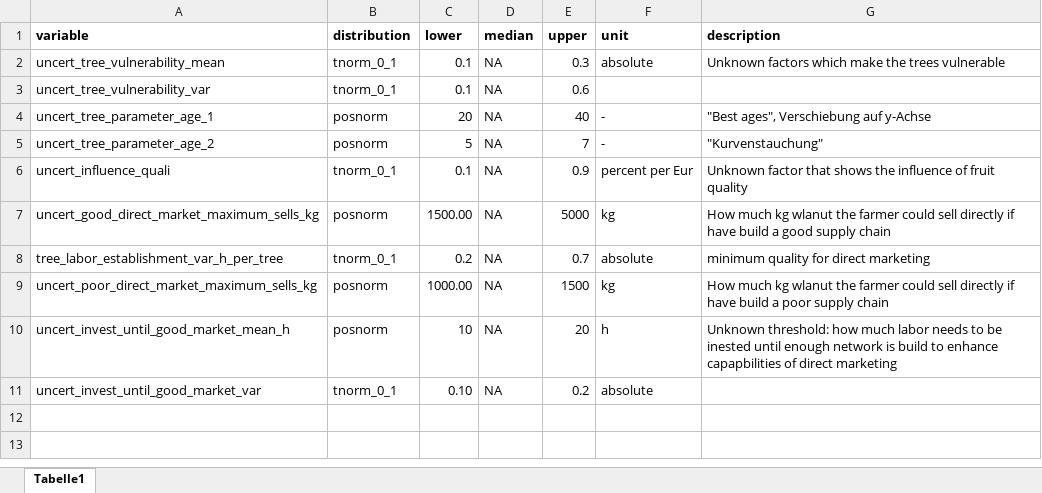
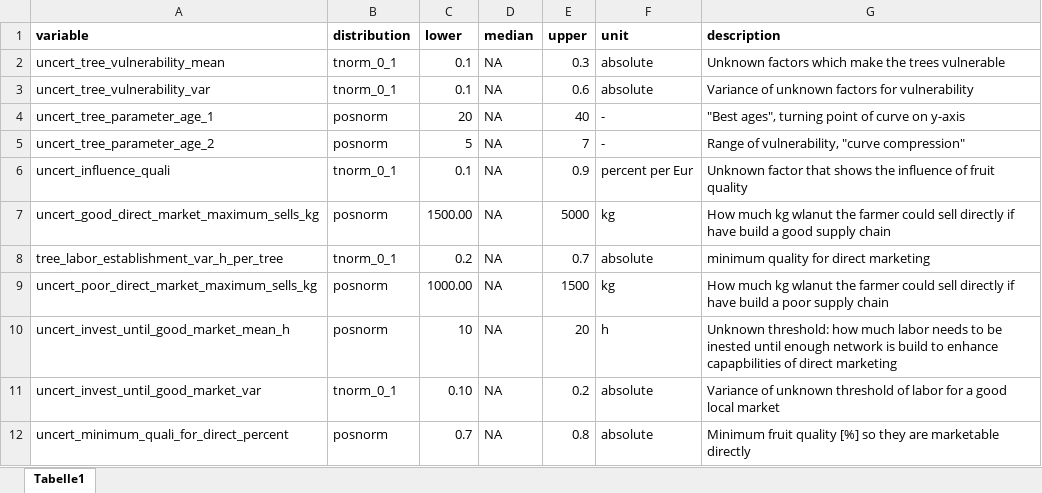
Before and after one commit to modhd/DA_agroforestry_orchard, an Excel workbook: Data/uncertain_variables.xlsx, sheet Tabelle1, drawn as a sheet; values as stored, in another font and other column widths than the file's, no borders; the diff names each change by its address in the sheet, - before the commit and + after, or states it on an @@ line.

```diff
--- a/Data/uncertain_variables.xlsx (sheet Tabelle1)
+++ b/Data/uncertain_variables.xlsx (sheet Tabelle1)
-F3 (unit): (empty)
+F3 (unit): absolute
-G3 (description): (empty)
+G3 (description): Variance of unknown factors for vulnerability
-G4 (description): "Best ages", Verschiebung auf y-Achse
+G4 (description): "Best ages", turning point of curve on y-axis
-G5 (description): "Kurvenstauchung"
+G5 (description): Range of vulnerability, "curve compression"
-G11 (description): (empty)
+G11 (description): Variance of unknown threshold of labor for a good local market
+row 12: uncert_minimum_quali_for_direct_percent | posnorm | 0.7 | NA | 0.8 | absolute | Minimum fruit quality [%] so they are marketable directly
```
Also changed, not shown: Data/data_agency.xlsx, Data/data_estimates.xlsx, 1 other file.
